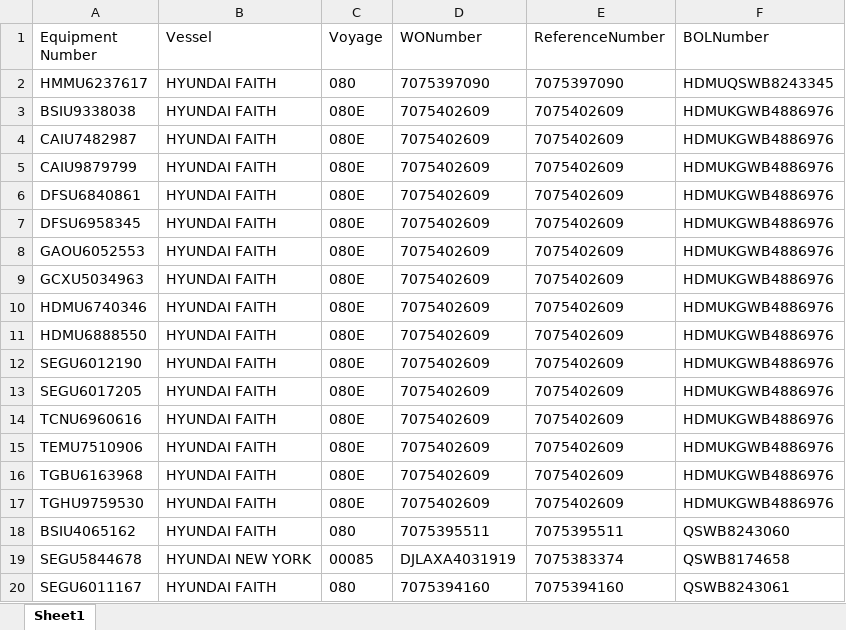
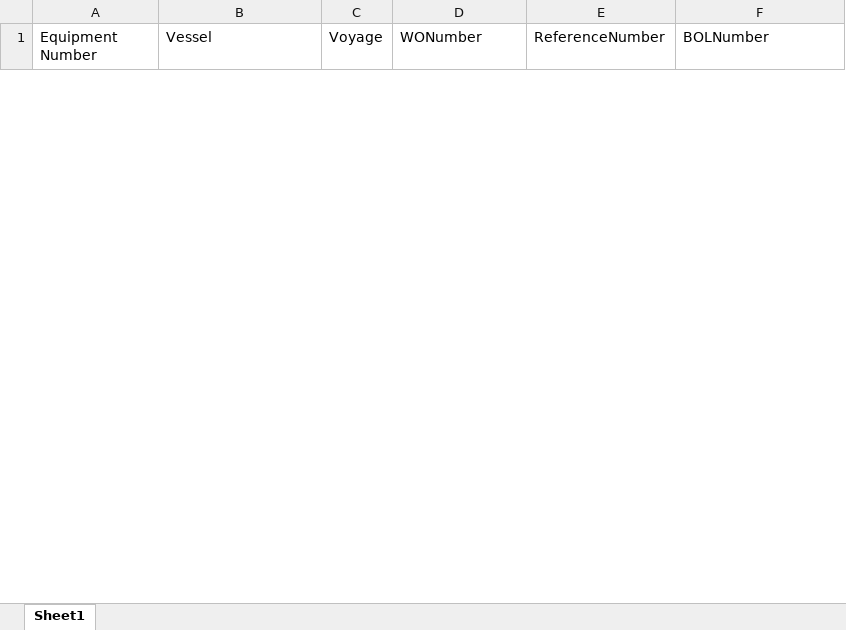
Before and after one commit to pvanausdeln/PortTerminalScraping, an Excel workbook: APMLA/Test.xlsx, sheet Sheet1, drawn as a sheet; only a part is shown; values as stored, in another font and other column widths than the file's, no borders; removed rows and columns are numbered as before the commit, all else as after; the diff covers the shown part only; the diff names each change by its address in the sheet, - before the commit and + after, or states it on an @@ line.

```diff
--- a/APMLA/Test.xlsx (sheet Sheet1)
+++ b/APMLA/Test.xlsx (sheet Sheet1)
-row 2: HMMU6237617 | HYUNDAI FAITH | 080 | 7075397090 | 7075397090 | HDMUQSWB8243345
-row 3: BSIU9338038 | HYUNDAI FAITH | 080E | 7075402609 | 7075402609 | HDMUKGWB4886976
-row 4: CAIU7482987 | HYUNDAI FAITH | 080E | 7075402609 | 7075402609 | HDMUKGWB4886976
-row 5: CAIU9879799 | HYUNDAI FAITH | 080E | 7075402609 | 7075402609 | HDMUKGWB4886976
-row 6: DFSU6840861 | HYUNDAI FAITH | 080E | 7075402609 | 7075402609 | HDMUKGWB4886976
-row 7: DFSU6958345 | HYUNDAI FAITH | 080E | 7075402609 | 7075402609 | HDMUKGWB4886976
-row 8: GAOU6052553 | HYUNDAI FAITH | 080E | 7075402609 | 7075402609 | HDMUKGWB4886976
-row 9: GCXU5034963 | HYUNDAI FAITH | 080E | 7075402609 | 7075402609 | HDMUKGWB4886976
-row 10: HDMU6740346 | HYUNDAI FAITH | 080E | 7075402609 | 7075402609 | HDMUKGWB4886976
-row 11: HDMU6888550 | HYUNDAI FAITH | 080E | 7075402609 | 7075402609 | HDMUKGWB4886976
-row 12: SEGU6012190 | HYUNDAI FAITH | 080E | 7075402609 | 7075402609 | HDMUKGWB4886976
-row 13: SEGU6017205 | HYUNDAI FAITH | 080E | 7075402609 | 7075402609 | HDMUKGWB4886976
-row 14: TCNU6960616 | HYUNDAI FAITH | 080E | 7075402609 | 7075402609 | HDMUKGWB4886976
-row 15: TEMU7510906 | HYUNDAI FAITH | 080E | 7075402609 | 7075402609 | HDMUKGWB4886976
-row 16: TGBU6163968 | HYUNDAI FAITH | 080E | 7075402609 | 7075402609 | HDMUKGWB4886976
-row 17: TGHU9759530 | HYUNDAI FAITH | 080E | 7075402609 | 7075402609 | HDMUKGWB4886976
-row 18: BSIU4065162 | HYUNDAI FAITH | 080 | 7075395511 | 7075395511 | QSWB8243060
-row 19: SEGU5844678 | HYUNDAI NEW YORK | 00085 | DJLAXA4031919 | 7075383374 | QSWB8174658
-row 20: SEGU6011167 | HYUNDAI FAITH | 080 | 7075394160 | 7075394160 | QSWB8243061
```
Also changed, not shown: 21 added rows and 59 removed rows elsewhere in this sheet, LBCT/Test.xlsx, PortNewark/Test.xlsx, 15 other files.
